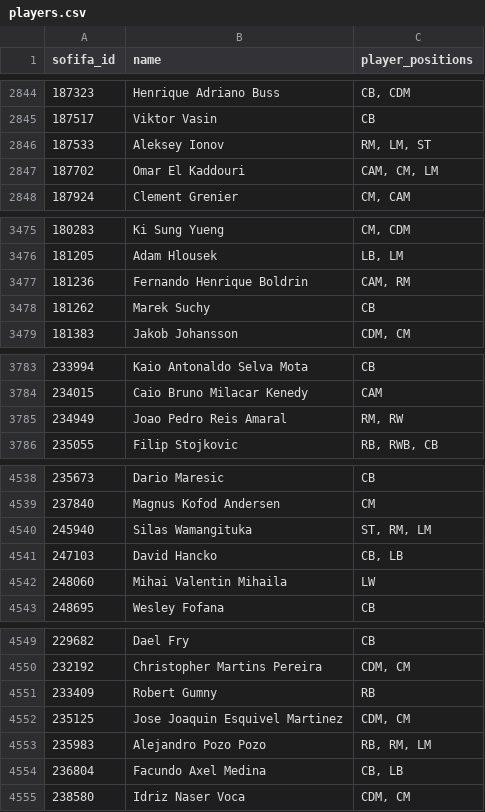
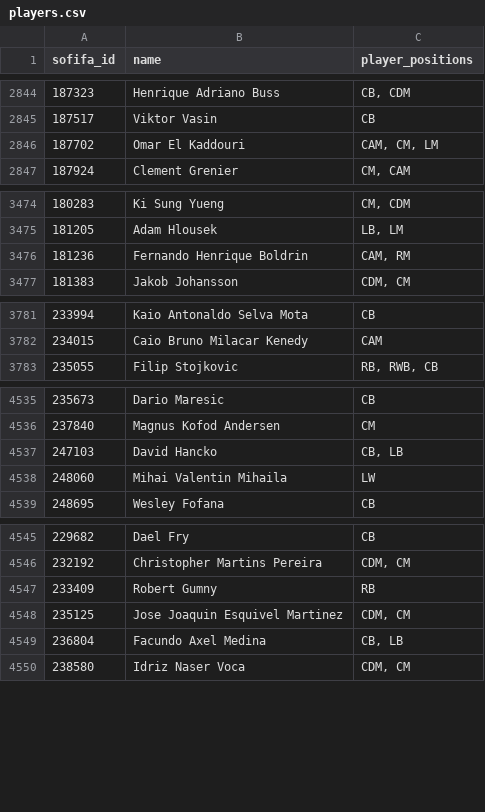
Before and after one commit to devPeralta/trabalho-INF01124, a CSV file: csvFiles/players.csv, drawn as a sheet; only a part is shown, gaps mark what is left out; the diff covers the shown part only.

```diff
--- a/csvFiles/players.csv
+++ b/csvFiles/players.csv
@@ -2845,3 +2845,2 @@ sofifa_id,name,player_positions
 187517,Viktor Vasin,CB
-187533,Aleksey Ionov,"RM, LM, ST"
 187702,Omar El Kaddouri,"CAM, CM, LM"
@@ -3477,3 +3476,2 @@ sofifa_id,name,player_positions
 181236,Fernando Henrique Boldrin,"CAM, RM"
-181262,Marek Suchy,CB
 181383,Jakob Johansson,"CDM, CM"
@@ -3784,3 +3782,2 @@ sofifa_id,name,player_positions
 234015,Caio Bruno Milacar Kenedy,CAM
-234949,Joao Pedro Reis Amaral,"RM, RW"
 235055,Filip Stojkovic,"RB, RWB, CB"
@@ -4539,3 +4536,2 @@ sofifa_id,name,player_positions
 237840,Magnus Kofod Andersen,CM
-245940,Silas Wamangituka,"ST, RM, LM"
 247103,David Hancko,"CB, LB"
@@ -4552,3 +4548,2 @@ sofifa_id,name,player_positions
 235125,Jose Joaquin Esquivel Martinez,"CDM, CM"
-235983,Alejandro Pozo Pozo,"RB, RM, LM"
 236804,Facundo Axel Medina,"CB, LB"
```
Also changed, not shown: 1 removed row elsewhere in this file, 7 other files.
